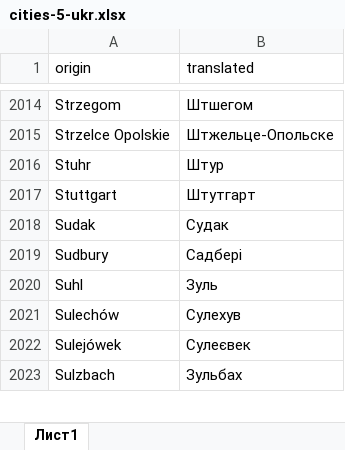
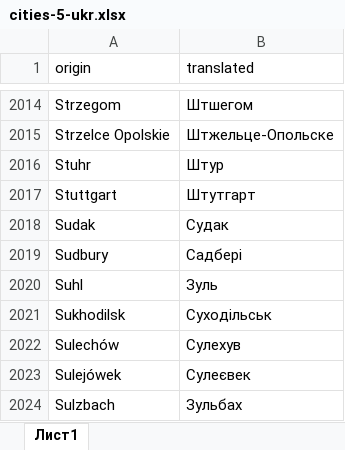
Before and after one commit to hillel-reality-i-1/hillel-reality-i-1-i-backend, an Excel workbook: apps/location/management/commands/cities-5-ukr.xlsx, sheet Лист1, drawn as a sheet; only a part is shown, gaps mark what is left out; values as stored, in another font and other column widths than the file's, no borders; charts and pictures not drawn; the diff names each change by its address in the sheet, - before the commit and + after, or states it on an @@ line.

Commit message:
Fix translation

```diff
--- a/apps/location/management/commands/cities-5-ukr.xlsx (sheet Лист1)
+++ b/apps/location/management/commands/cities-5-ukr.xlsx (sheet Лист1)
+row 2021: Sukhodilsk | Суходільськ
```
Also changed, not shown: charts or pictures, 1 other file.
